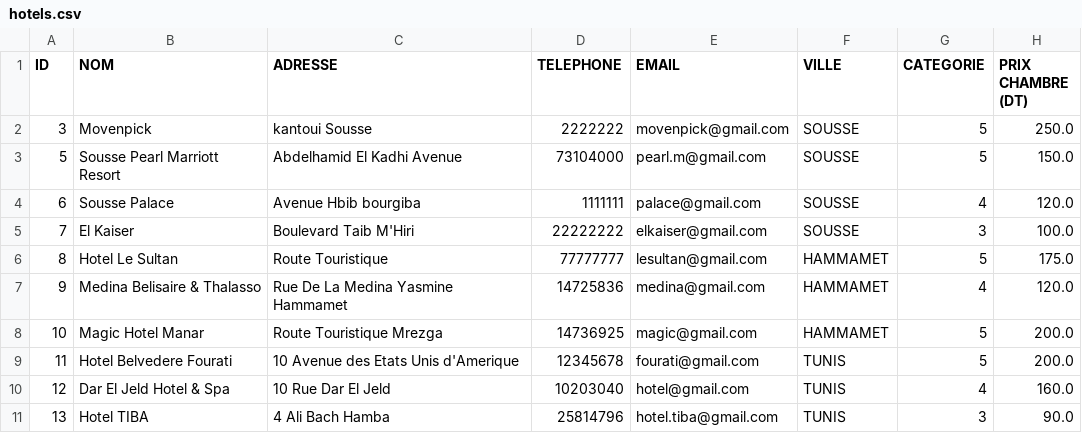
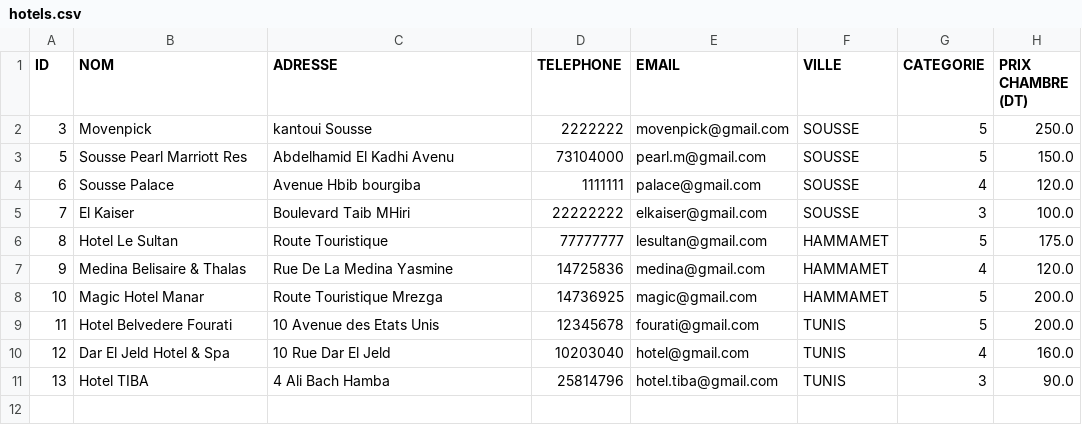
Before and after one commit to Touati-Oussama/Gestion_Tourisme_medicale, a CSV file: src/main/CSV/hotels.csv, drawn as a sheet.

```diff
--- a/src/main/CSV/hotels.csv
+++ b/src/main/CSV/hotels.csv
@@ -2,9 +2,9 @@ ID,NOM,ADRESSE,TELEPHONE,EMAIL,VILLE,CATEGORIE,PRIX CHAMBRE (DT)
 3,Movenpick,kantoui Sousse,2222222,movenpick@gmail.com,SOUSSE,5,250.0
-5,Sousse Pearl Marriott Resort,Abdelhamid El Kadhi Avenue,73104000,pearl.m@gmail.com,SOUSSE,5,150.0
+5,Sousse Pearl Marriott Res,Abdelhamid El Kadhi Avenu,73104000,pearl.m@gmail.com,SOUSSE,5,150.0
 6,Sousse Palace,Avenue Hbib bourgiba,1111111,palace@gmail.com,SOUSSE,4,120.0
-7,El Kaiser,Boulevard Taib M'Hiri,22222222,elkaiser@gmail.com,SOUSSE,3,100.0
+7,El Kaiser,Boulevard Taib MHiri,22222222,elkaiser@gmail.com,SOUSSE,3,100.0
 8,Hotel Le Sultan,Route Touristique,77777777,lesultan@gmail.com,HAMMAMET,5,175.0
-9,Medina Belisaire & Thalasso,Rue De La Medina Yasmine Hammamet,14725836,medina@gmail.com,HAMMAMET,4,120.0
+9,Medina Belisaire & Thalas,Rue De La Medina Yasmine ,14725836,medina@gmail.com,HAMMAMET,4,120.0
 10,Magic Hotel Manar,Route Touristique Mrezga,14736925,magic@gmail.com,HAMMAMET,5,200.0
-11,Hotel Belvedere Fourati,10 Avenue des Etats Unis d'Amerique,12345678,fourati@gmail.com,TUNIS,5,200.0
+11,Hotel Belvedere Fourati,10 Avenue des Etats Unis ,12345678,fourati@gmail.com,TUNIS,5,200.0
 12,Dar El Jeld Hotel & Spa,10 Rue Dar El Jeld,10203040,hotel@gmail.com,TUNIS,4,160.0
```
Also changed, not shown: 15 other files.
